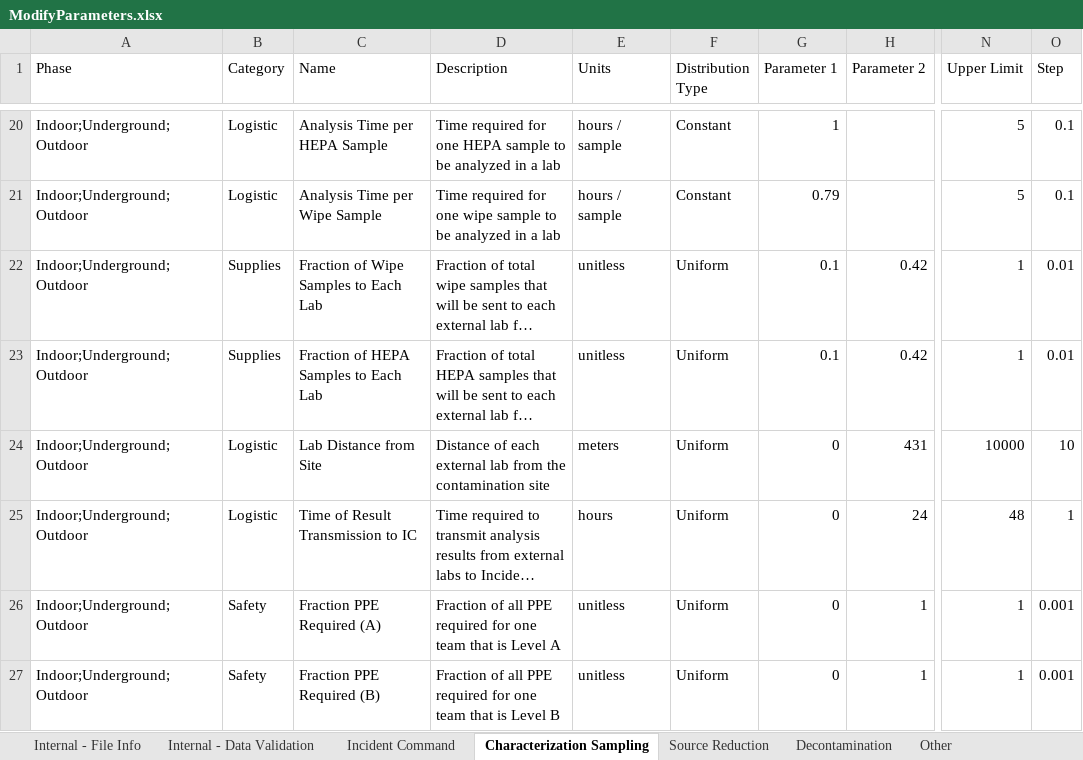
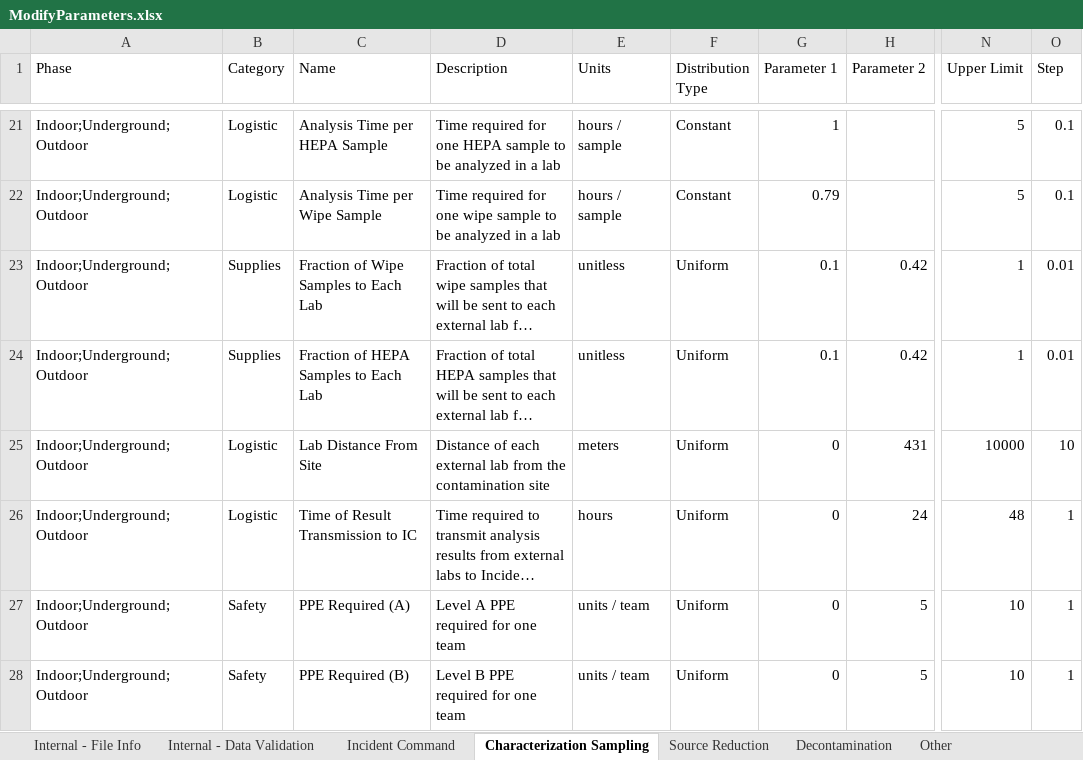
Before and after one commit to USEPA/EPADecon, an Excel workbook: InputFiles/ModifyParameters.xlsx, sheet Characterization Sampling, drawn as a sheet; only a part is shown, gaps mark what is left out; long unchanged cells end in …; values as stored, in another font and other column widths than the file's, no borders; conditional formats and table styles not drawn; addresses are those after the commit; the diff covers the shown part only; the diff names each change by its address in the sheet, - before the commit and + after, or states it on an @@ line.

```diff
--- a/InputFiles/ModifyParameters.xlsx (sheet Characterization Sampling)
+++ b/InputFiles/ModifyParameters.xlsx (sheet Characterization Sampling)
-C25 (Name): Lab Distance from Site
+C25 (Name): Lab Distance From Site
-C27 (Name): Fraction PPE Required (A)
+C27 (Name): PPE Required (A)
-D27 (Description): Fraction of all PPE required for one team that is Level A
+D27 (Description): Level A PPE required for one team
-E27:E28 (Units): unitless
+E27:E28 (Units): units / team
-H27:H28 (Parameter 2): 1
+H27:H28 (Parameter 2): 5
-N27:N28 (Upper Limit): 1
+N27:N28 (Upper Limit): 10
-O27:O28 (Step): 0.001
+O27:O28 (Step): 1
-C28 (Name): Fraction PPE Required (B)
+C28 (Name): PPE Required (B)
-D28 (Description): Fraction of all PPE required for one team that is Level B
+D28 (Description): Level B PPE required for one team
```
Also changed, not shown: 1 added row and 17 edited cells elsewhere in this sheet, sheet Decontamination, sheet Source Reduction, sheet Cost per Parameter, sheet Foam Spray, sheet Other, InputFiles/DefineScenario.xlsx, 55 other files.
